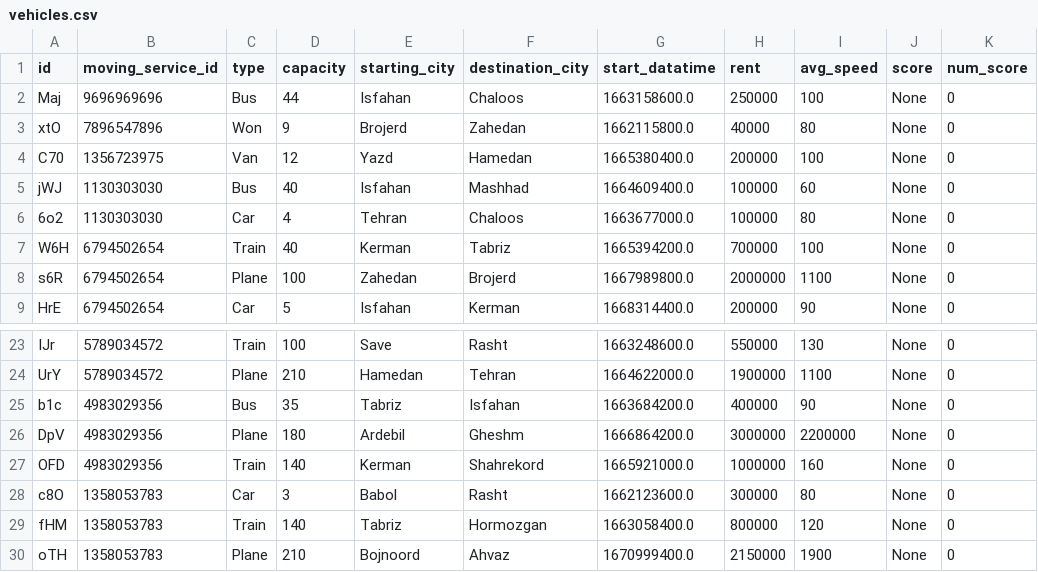
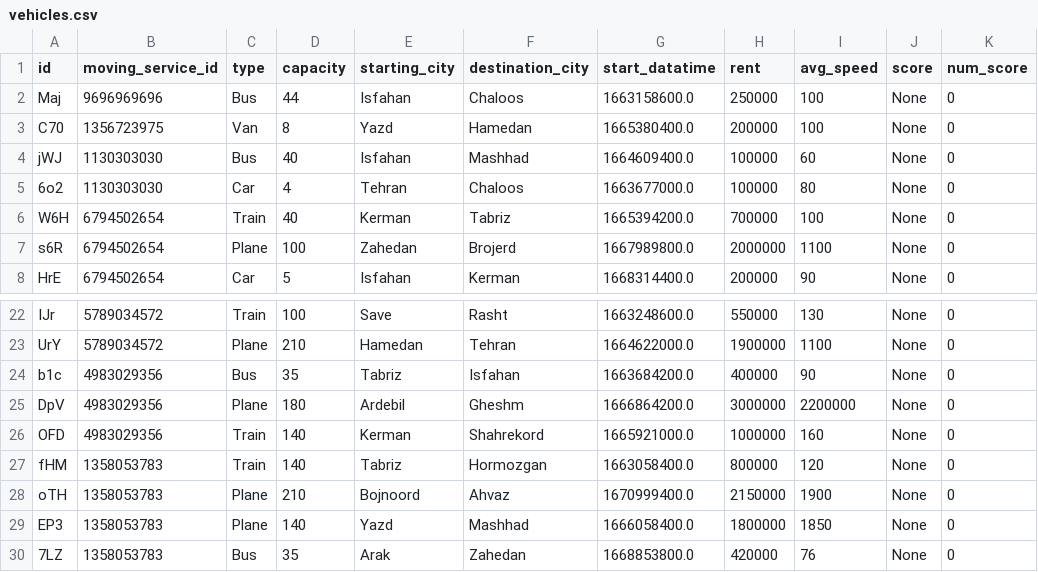
Before and after one commit to elsa199/Bootcamp3_python_Tourism-system, a CSV file: data/vehicles.csv, drawn as a sheet; only a part is shown, gaps mark what is left out; the shorter side is filled out with more unchanged rows.

Commit message:
reserve moving_service

```diff
--- a/data/vehicles.csv
+++ b/data/vehicles.csv
@@ -2,4 +2,3 @@ id,moving_service_id,type,capacity,starting_city,destination_city,start_datatime
 Maj,9696969696,Bus,44,Isfahan,Chaloos,1663158600.0,250000,100,None,0
-xtO,7896547896,Won,9,Brojerd,Zahedan,1662115800.0,40000,80,None,0
-C70,1356723975,Van,12,Yazd,Hamedan,1665380400.0,200000,100,None,0
+C70,1356723975,Van,8,Yazd,Hamedan,1665380400.0,200000,100,None,0
 jWJ,1130303030,Bus,40,Isfahan,Mashhad,1664609400.0,100000,60,None,0
@@ -27,3 +26,2 @@ DpV,4983029356,Plane,180,Ardebil,Gheshm,1666864200.0,3000000,2200000,None,0
 OFD,4983029356,Train,140,Kerman,Shahrekord,1665921000.0,1000000,160,None,0
-c8O,1358053783,Car,3,Babol,Rasht,1662123600.0,300000,80,None,0
 fHM,1358053783,Train,140,Tabriz,Hormozgan,1663058400.0,800000,120,None,0
```
Also changed, not shown: data/accounts.csv, 4 other files.
